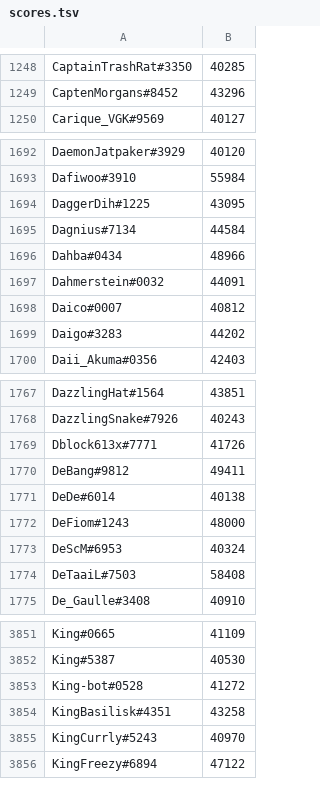
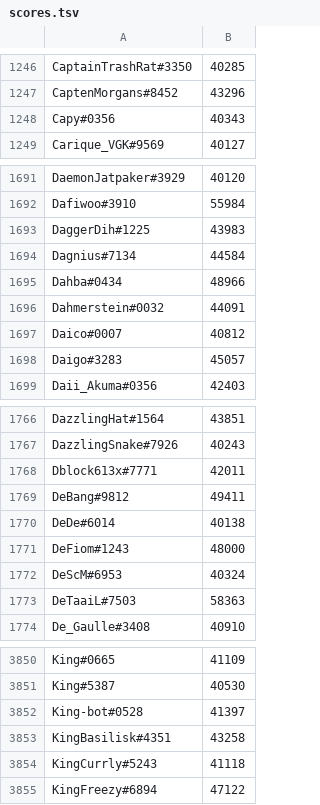
Before and after one commit to natanforestree/finals-radar, a TSV file: state/scores.tsv, drawn as a sheet; only a part is shown, gaps mark what is left out; the diff covers the shown part only.

```diff
--- a/state/scores.tsv
+++ b/state/scores.tsv
@@ -1249,2 +1247,3 @@ CaptainTrashRat#3350	40285
 CaptenMorgans#8452	43296
+Capy#0356	40343
 Carique_VGK#9569	40127
@@ -1693,3 +1692,3 @@ DaemonJatpaker#3929	40120
 Dafiwoo#3910	55984
-DaggerDih#1225	43095
+DaggerDih#1225	43983
 Dagnius#7134	44584
@@ -1698,3 +1697,3 @@ Dahmerstein#0032	44091
 Daico#0007	40812
-Daigo#3283	44202
+Daigo#3283	45057
 Daii_Akuma#0356	42403
@@ -1768,3 +1767,3 @@ DazzlingHat#1564	43851
 DazzlingSnake#7926	40243
-Dblock613x#7771	41726
+Dblock613x#7771	42011
 DeBang#9812	49411
@@ -1773,3 +1772,3 @@ DeFiom#1243	48000
 DeScM#6953	40324
-DeTaaiL#7503	58408
+DeTaaiL#7503	58363
 De_Gaulle#3408	40910
@@ -3852,5 +3851,5 @@ King#0665	41109
 King#5387	40530
-King-bot#0528	41272
+King-bot#0528	41397
 KingBasilisk#4351	43258
-KingCurrly#5243	40970
+KingCurrly#5243	41118
 KingFreezy#6894	47122
```
Also changed, not shown: 5 added rows, 6 removed rows and 136 edited cells elsewhere in this file, state/activity.tsv, 4 other files.
